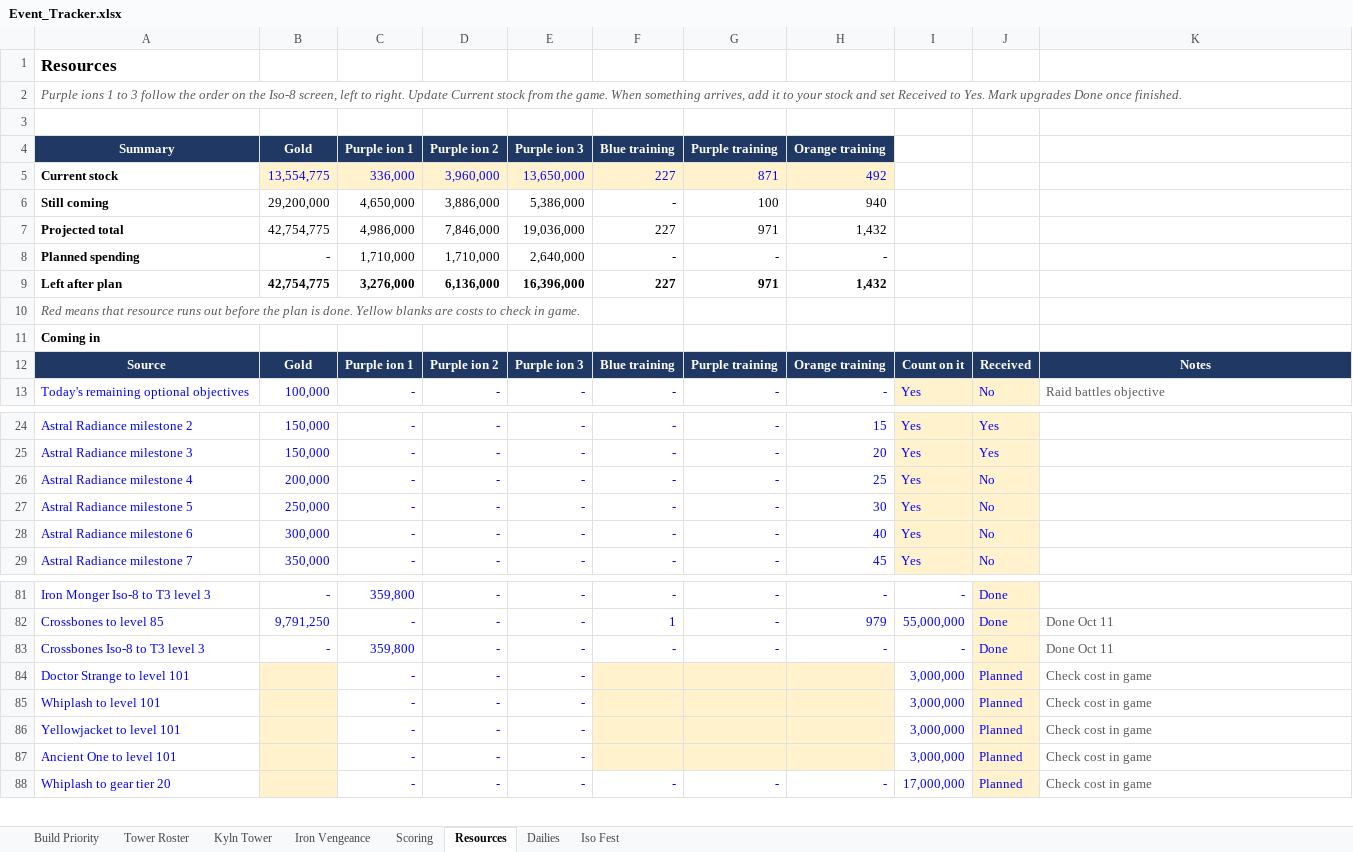
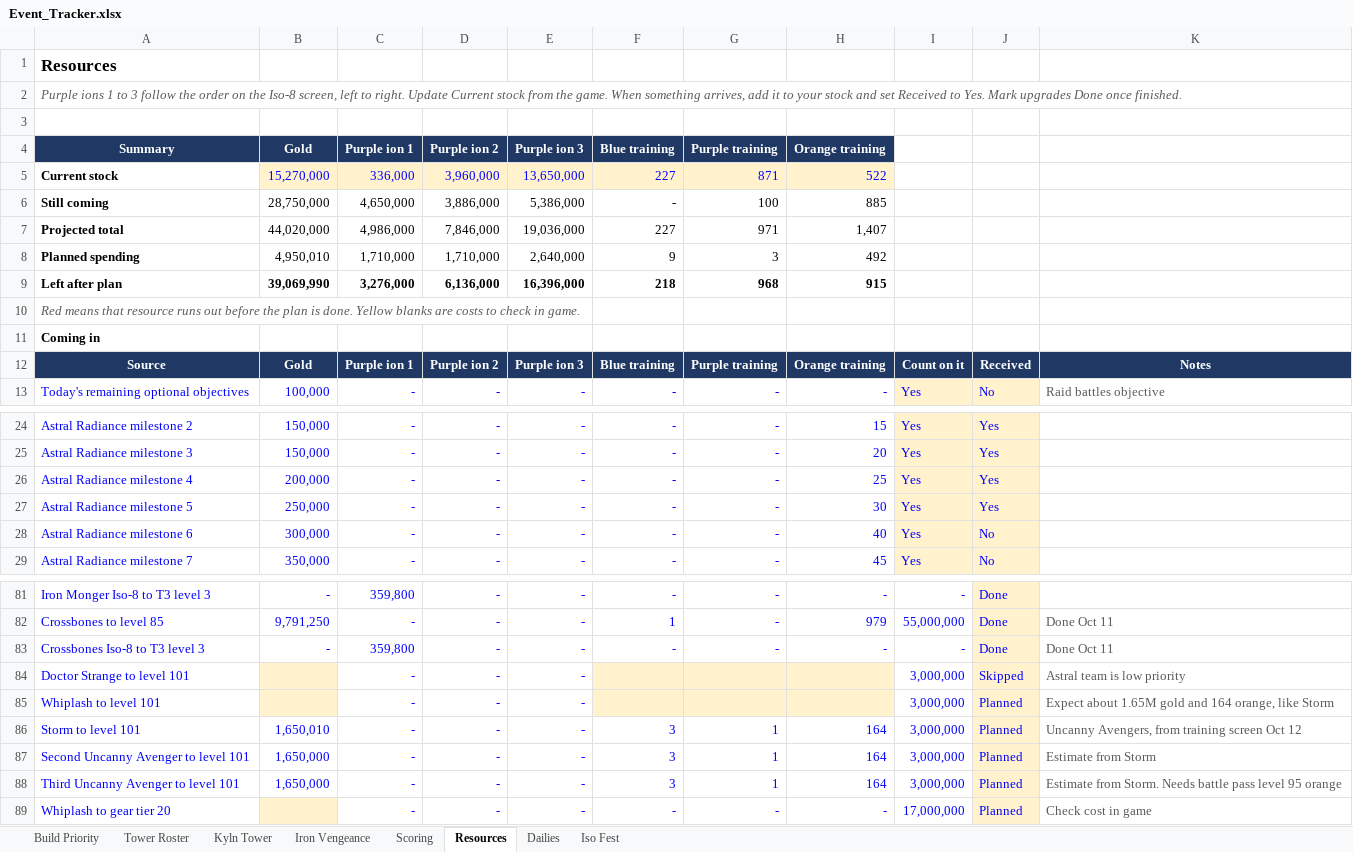
Before and after one commit to mansaalman01-maker/Marvel-Strike-Force-Planning, an Excel workbook: Event_Tracker.xlsx, sheet Resources, drawn as a sheet; only a part is shown, gaps mark what is left out; values as stored, in another font and other column widths than the file's, no borders; conditional formats not drawn; removed rows and columns are numbered as before the commit, all else as after; the diff names each change by its address in the sheet, - before the commit and + after, or states it on an @@ line.

```diff
--- a/Event_Tracker.xlsx (sheet Resources)
+++ b/Event_Tracker.xlsx (sheet Resources)
-B5: 13,554,775
+B5: 15,270,000
-H5: 492
+H5: 522
-B6: 29,200,000
+B6: 28,750,000
-H6: 940
+H6: 885
-B7: 42,754,775
+B7: 44,020,000
-H7: 1,432
+H7: 1,407
-B8: -
+B8: 4,950,010
-F8: -
+F8: 9
-G8: -
+G8: 3
-H8: -
+H8: 492
-B9: 42,754,775
+B9: 39,069,990
-F9: 227
+F9: 218
-G9: 971
+G9: 968
-H9: 1,432
+H9: 915
-J26:J27: No
+J26:J27: Yes
-J84: Planned
+J84: Skipped
-K84: Check cost in game
+K84: Astral team is low priority
-K85: Check cost in game
+K85: Expect about 1.65M gold and 164 orange, like Storm
-row 86: Yellowjacket to level 101 |  | - | - | - |  |  |  | 3,000,000 | Planned | Check cost in game
+row 86: Storm to level 101 | 1,650,010 | - | - | - | 3 | 1 | 164 | 3,000,000 | Planned | Uncanny Avengers, from training screen Oct 12
-A87: Ancient One to level 101
+A87: Second Uncanny Avenger to level 101
-B87: (empty)
+B87: 1,650,000
-B87 fill: #FFF2CC
+B87 fill: none
-F87: (empty)
+F87: 3
-F87:H87 fill: #FFF2CC
+F87:H87 fill: none
-G87: (empty)
+G87: 1
-H87: (empty)
+H87: 164
-K87: Check cost in game
+K87: Estimate from Storm
+row 88: Third Uncanny Avenger to level 101 | 1,650,000 | - | - | - | 3 | 1 | 164 | 3,000,000 | Planned | Estimate from Storm. Needs battle pass level 95 orange
```
Also changed, not shown: sheet Iso Fest, sheet Iron Vengeance, formulas that keep their value.
